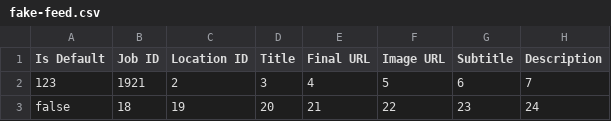
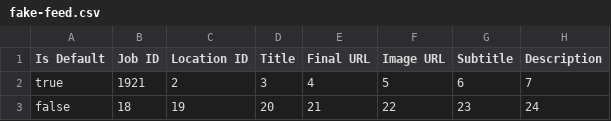
Before and after one commit to joeylemberg/snake45, a CSV file: fake-feed.csv, drawn as a sheet; only a part is shown; the diff names each change by its address in the sheet, - before the commit and + after, or states it on an @@ line.

Commit message:
Update fake-feed.csv

```diff
--- a/fake-feed.csv
+++ b/fake-feed.csv
-A2 (Is Default): 123
+A2 (Is Default): true
```
